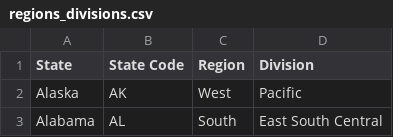
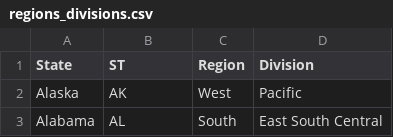
Before and after one commit to blind-contours/Getz_Hubbard_Covid_Ensemble_ML_Public, a CSV file: Visulizations/regions_divisions.csv, drawn as a sheet; only a part is shown.

Commit message:
3rd georeference commit

```diff
--- a/Visulizations/regions_divisions.csv
+++ b/Visulizations/regions_divisions.csv
@@ -1,2 +1,2 @@
-State,State Code,Region,Division
+State,ST,Region,Division
 Alaska,AK,West,Pacific
```
